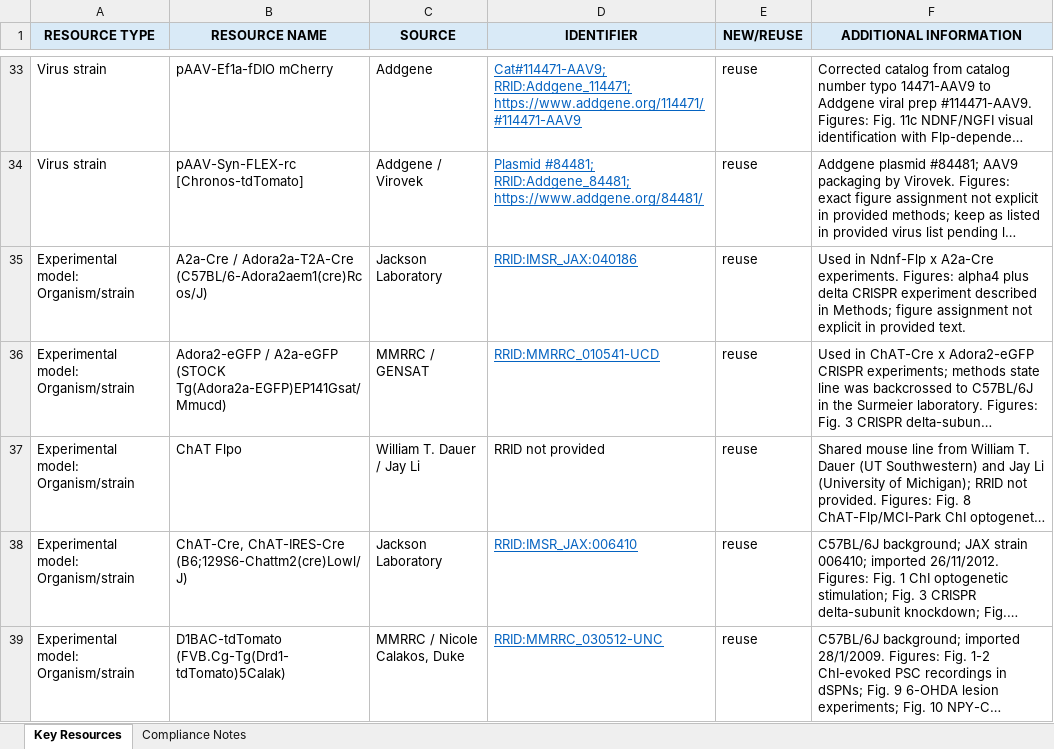
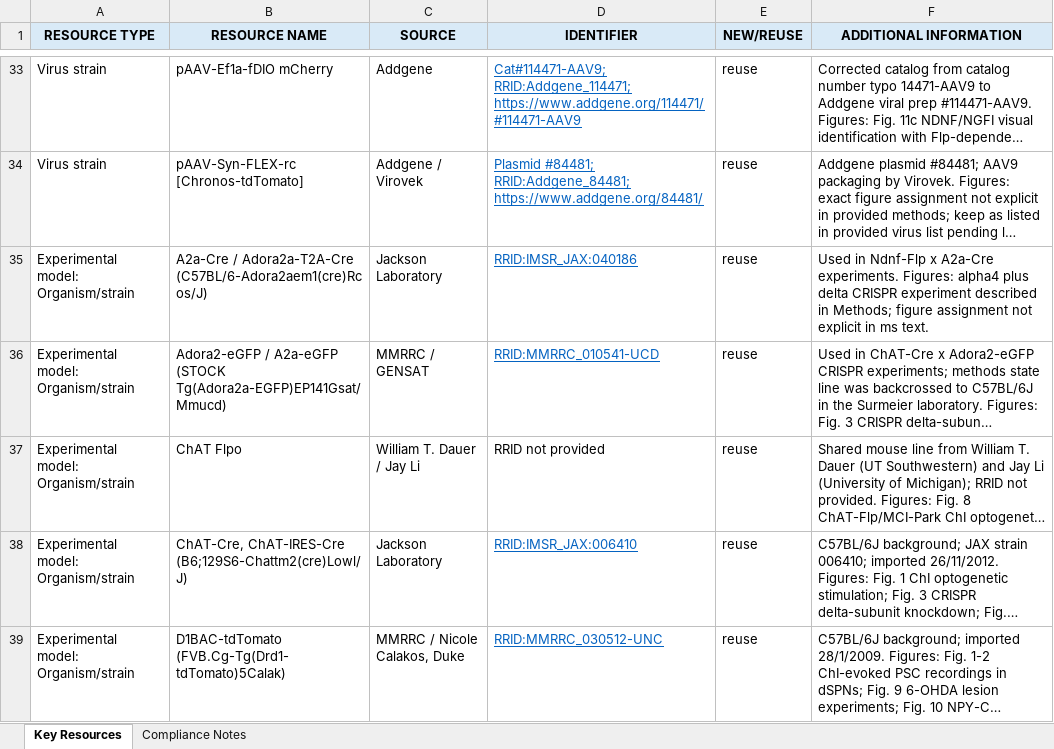
Before and after one commit to vernonclarke/analysis_Belal2026, an Excel workbook: Key Resources/ASAP_Key_Resources_DANDI_001832.xlsx, sheet Key Resources, drawn as a sheet; only a part is shown, gaps mark what is left out; long unchanged cells end in …; values as stored, in another font and other column widths than the file's, no borders; the diff names each change by its address in the sheet, - before the commit and + after, or states it on an @@ line.

Commit message:
update

```diff
--- a/Key Resources/ASAP_Key_Resources_DANDI_001832.xlsx (sheet Key Resources)
+++ b/Key Resources/ASAP_Key_Resources_DANDI_001832.xlsx (sheet Key Resources)
-F35 (ADDITIONAL INFORMATION): …explicit in provided text.
+F35 (ADDITIONAL INFORMATION): …explicit in ms text.
```
